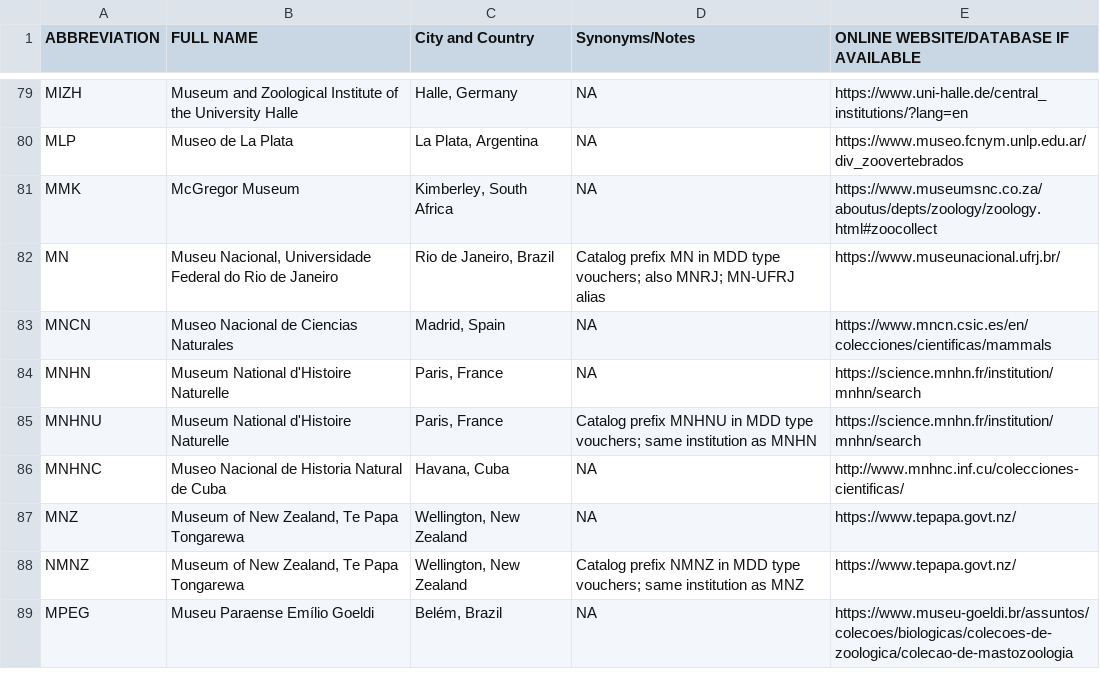
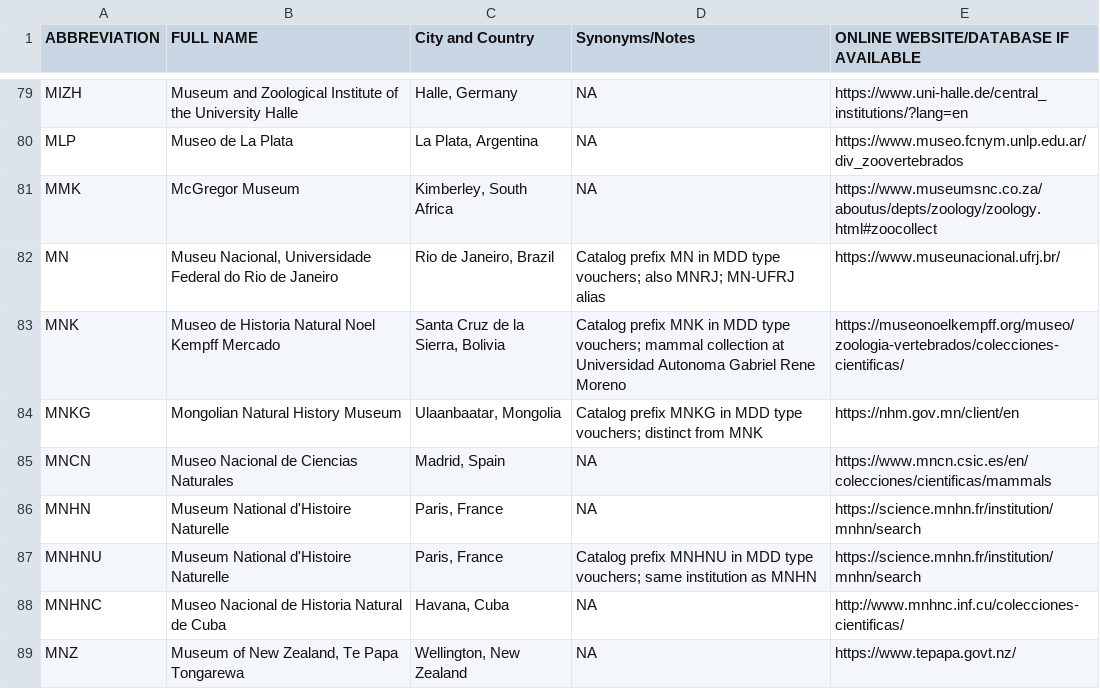
Before and after one commit to ulfboge/MDD, a CSV file: TypeSpecimenMetadata_v2.4.csv, drawn as a sheet; only a part is shown, gaps mark what is left out; the shorter side is filled out with more unchanged rows; the diff names each change by its address in the sheet, - before the commit and + after, or states it on an @@ line.

```diff
--- a/TypeSpecimenMetadata_v2.4.csv
+++ b/TypeSpecimenMetadata_v2.4.csv
+row 83: MNK | Museo de Historia Natural Noel Kempff Mercado | Santa Cruz de la Sierra, Bolivia | Catalog prefix MNK in MDD type vouchers; mammal collection at Universidad Autonoma Gabriel Rene Moreno | https://museonoelkempff.org/museo/zoologia-vertebrados/colecciones-cientificas/
+row 84: MNKG | Mongolian Natural History Museum | Ulaanbaatar, Mongolia | Catalog prefix MNKG in MDD type vouchers; distinct from MNK | https://nhm.gov.mn/client/en
```
Also changed, not shown: mdd_project/data/review/museum_coverage_matched.csv, mdd_project/data/review/museum_prefix_gap_summary.csv, 5 other files.
